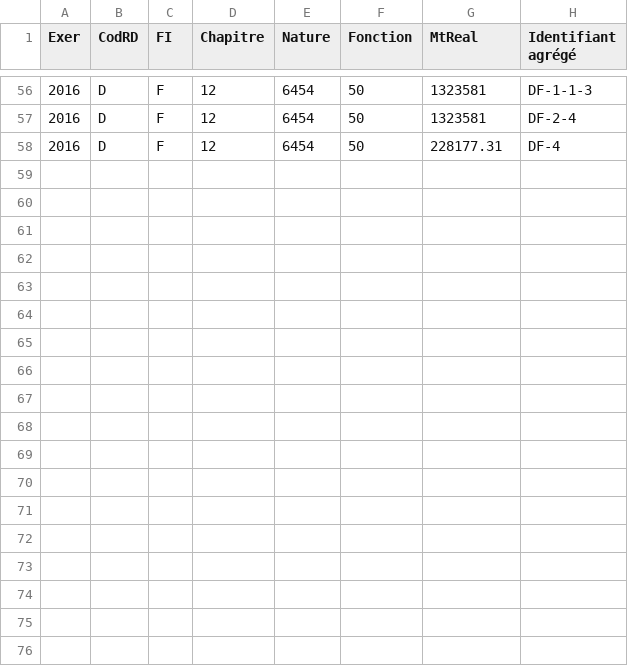
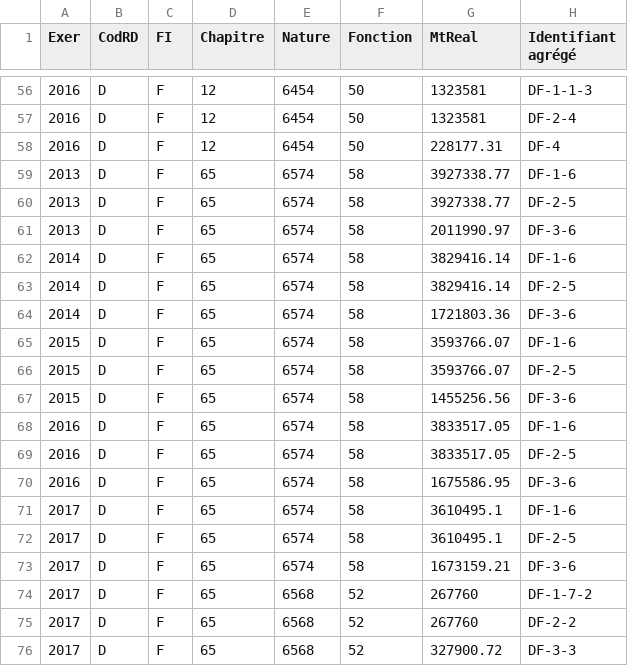
Before and after one commit to piwel/dataviz-finances-gironde, a CSV file: data/finances/corrections-agregation.csv, drawn as a sheet; only a part is shown, gaps mark what is left out.

Commit message:
build of repo at commit https://github.com/datalocale/dataviz-finances-gironde/tree/21928b50bde9d99c374f5ad3d94b1ad2502e6865

```diff
--- a/data/finances/corrections-agregation.csv
+++ b/data/finances/corrections-agregation.csv
@@ -58 +58,19 @@ Exer,CodRD,FI,Chapitre,Nature,Fonction,MtReal,Identifiant agrégé
 2016,D,F,12,6454,50,228177.31,DF-4
+2013,D,F,65,6574,58,3927338.77,DF-1-6
+2013,D,F,65,6574,58,3927338.77,DF-2-5
+2013,D,F,65,6574,58,2011990.97,DF-3-6
+2014,D,F,65,6574,58,3829416.14,DF-1-6
+2014,D,F,65,6574,58,3829416.14,DF-2-5
+2014,D,F,65,6574,58,1721803.36,DF-3-6
+2015,D,F,65,6574,58,3593766.07,DF-1-6
+2015,D,F,65,6574,58,3593766.07,DF-2-5
+2015,D,F,65,6574,58,1455256.56,DF-3-6
+2016,D,F,65,6574,58,3833517.05,DF-1-6
+2016,D,F,65,6574,58,3833517.05,DF-2-5
+2016,D,F,65,6574,58,1675586.95,DF-3-6
+2017,D,F,65,6574,58,3610495.1,DF-1-6
+2017,D,F,65,6574,58,3610495.1,DF-2-5
+2017,D,F,65,6574,58,1673159.21,DF-3-6
+2017,D,F,65,6568,52,267760,DF-1-7-2
+2017,D,F,65,6568,52,267760,DF-2-2
+2017,D,F,65,6568,52,327900.72,DF-3-3
```
Also changed, not shown: 5 other files.
